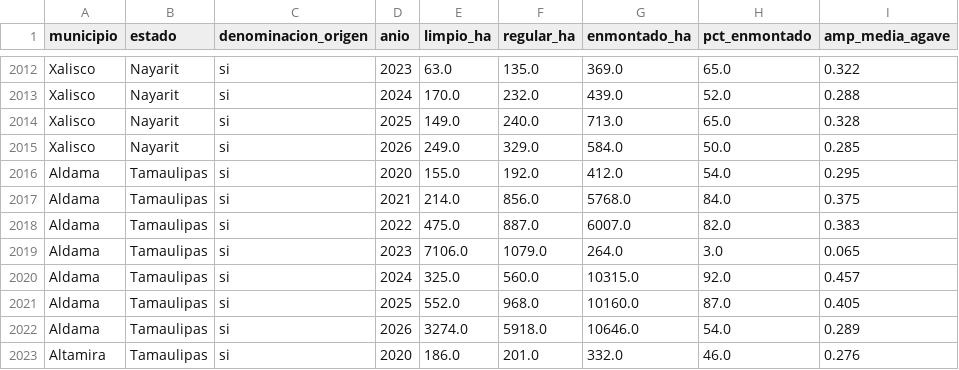
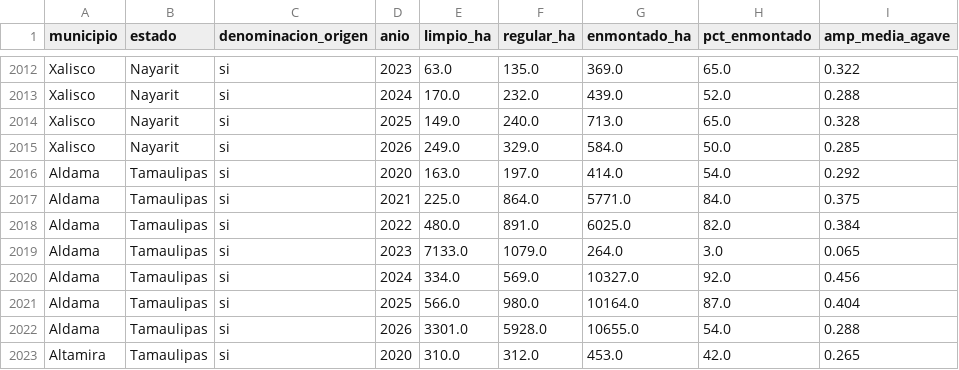
Before and after one commit to hubdemarcel/AIforEarthDataSets, a CSV file: agricultura/resultados/municipios/agave_mantenimiento_por_municipio.csv, drawn as a sheet; only a part is shown, gaps mark what is left out; the diff covers the shown part only.

```diff
--- a/agricultura/resultados/municipios/agave_mantenimiento_por_municipio.csv
+++ b/agricultura/resultados/municipios/agave_mantenimiento_por_municipio.csv
@@ -2015,9 +2015,9 @@ Xalisco,Nayarit,si,2025,149.0,240.0,713.0,65.0,0.328
 Xalisco,Nayarit,si,2026,249.0,329.0,584.0,50.0,0.285
-Aldama,Tamaulipas,si,2020,155.0,192.0,412.0,54.0,0.295
-Aldama,Tamaulipas,si,2021,214.0,856.0,5768.0,84.0,0.375
-Aldama,Tamaulipas,si,2022,475.0,887.0,6007.0,82.0,0.383
-Aldama,Tamaulipas,si,2023,7106.0,1079.0,264.0,3.0,0.065
-Aldama,Tamaulipas,si,2024,325.0,560.0,10315.0,92.0,0.457
-Aldama,Tamaulipas,si,2025,552.0,968.0,10160.0,87.0,0.405
-Aldama,Tamaulipas,si,2026,3274.0,5918.0,10646.0,54.0,0.289
-Altamira,Tamaulipas,si,2020,186.0,201.0,332.0,46.0,0.276
+Aldama,Tamaulipas,si,2020,163.0,197.0,414.0,54.0,0.292
+Aldama,Tamaulipas,si,2021,225.0,864.0,5771.0,84.0,0.375
+Aldama,Tamaulipas,si,2022,480.0,891.0,6025.0,82.0,0.384
+Aldama,Tamaulipas,si,2023,7133.0,1079.0,264.0,3.0,0.065
+Aldama,Tamaulipas,si,2024,334.0,569.0,10327.0,92.0,0.456
+Aldama,Tamaulipas,si,2025,566.0,980.0,10164.0,87.0,0.404
+Aldama,Tamaulipas,si,2026,3301.0,5928.0,10655.0,54.0,0.288
+Altamira,Tamaulipas,si,2020,310.0,312.0,453.0,42.0,0.265
```
Also changed, not shown: 14 added rows and 30 edited cells elsewhere in this file, agricultura/resultados/municipios/agave_mantenimiento_total.csv, agricultura/resultados/municipios/agave_por_confianza.csv, 4 other files.
